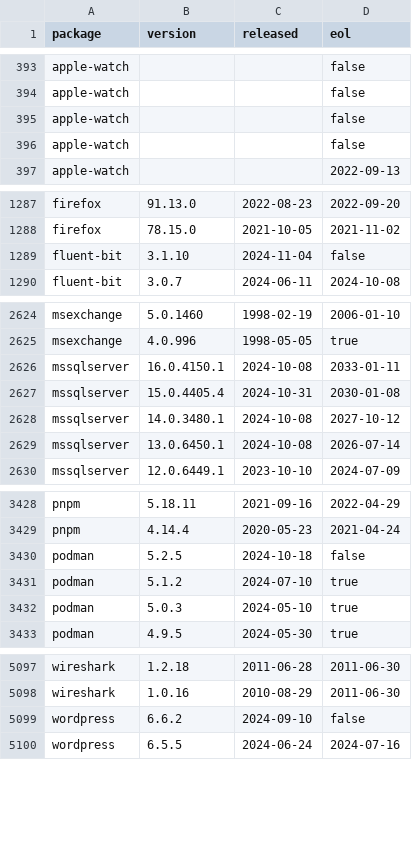
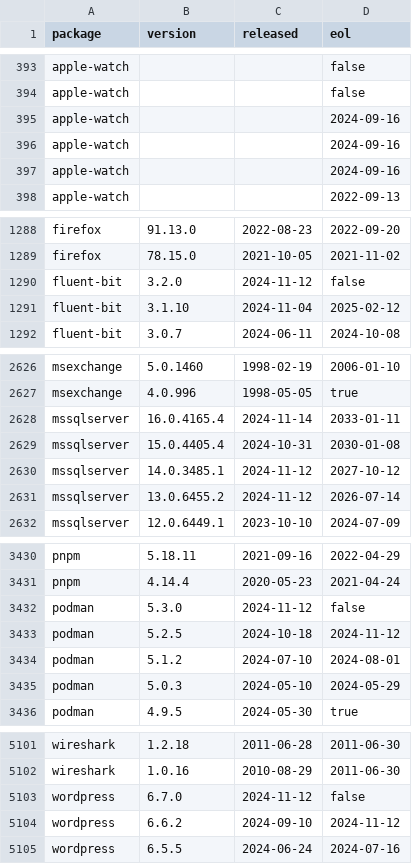
Before and after one commit to herodevs/eol-data, a CSV file: data.csv, drawn as a sheet; only a part is shown, gaps mark what is left out; the diff covers the shown part only.

```diff
--- a/data.csv
+++ b/data.csv
@@ -394,4 +394,5 @@ apple-watch,,,false
 apple-watch,,,false
-apple-watch,,,false
-apple-watch,,,false
+apple-watch,,,2024-09-16
+apple-watch,,,2024-09-16
+apple-watch,,,2024-09-16
 apple-watch,,,2022-09-13
@@ -1288,3 +1289,4 @@ firefox,91.13.0,2022-08-23,2022-09-20
 firefox,78.15.0,2021-10-05,2021-11-02
-fluent-bit,3.1.10,2024-11-04,false
+fluent-bit,3.2.0,2024-11-12,false
+fluent-bit,3.1.10,2024-11-04,2025-02-12
 fluent-bit,3.0.7,2024-06-11,2024-10-08
@@ -2625,6 +2627,6 @@ msexchange,5.0.1460,1998-02-19,2006-01-10
 msexchange,4.0.996,1998-05-05,true
-mssqlserver,16.0.4150.1,2024-10-08,2033-01-11
+mssqlserver,16.0.4165.4,2024-11-14,2033-01-11
 mssqlserver,15.0.4405.4,2024-10-31,2030-01-08
-mssqlserver,14.0.3480.1,2024-10-08,2027-10-12
-mssqlserver,13.0.6450.1,2024-10-08,2026-07-14
+mssqlserver,14.0.3485.1,2024-11-12,2027-10-12
+mssqlserver,13.0.6455.2,2024-11-12,2026-07-14
 mssqlserver,12.0.6449.1,2023-10-10,2024-07-09
@@ -3429,5 +3431,6 @@ pnpm,5.18.11,2021-09-16,2022-04-29
 pnpm,4.14.4,2020-05-23,2021-04-24
-podman,5.2.5,2024-10-18,false
-podman,5.1.2,2024-07-10,true
-podman,5.0.3,2024-05-10,true
+podman,5.3.0,2024-11-12,false
+podman,5.2.5,2024-10-18,2024-11-12
+podman,5.1.2,2024-07-10,2024-08-01
+podman,5.0.3,2024-05-10,2024-05-29
 podman,4.9.5,2024-05-30,true
@@ -5098,3 +5102,4 @@ wireshark,1.2.18,2011-06-28,2011-06-30
 wireshark,1.0.16,2010-08-29,2011-06-30
-wordpress,6.6.2,2024-09-10,false
+wordpress,6.7.0,2024-11-12,false
+wordpress,6.6.2,2024-09-10,2024-11-12
 wordpress,6.5.5,2024-06-24,2024-07-16
```
Also changed, not shown: 1 added row and 2 edited cells elsewhere in this file, 1 other file.
